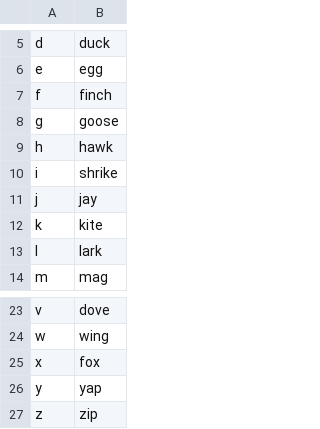
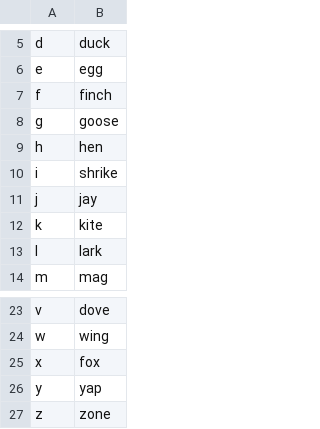
Before and after one commit to jaresty/mac-dotfiles, a CSV file: talon-settings/alphabet.csv, drawn as a sheet; only a part is shown, gaps mark what is left out.

```diff
--- a/talon-settings/alphabet.csv
+++ b/talon-settings/alphabet.csv
@@ -8,3 +8,3 @@ f,finch
 g,goose
-h,hawk
+h,hen
 i,shrike
@@ -26,2 +26,2 @@ x,fox
 y,yap
-z,zip
+z,zone
```
Also changed, not shown: 1 other file.
